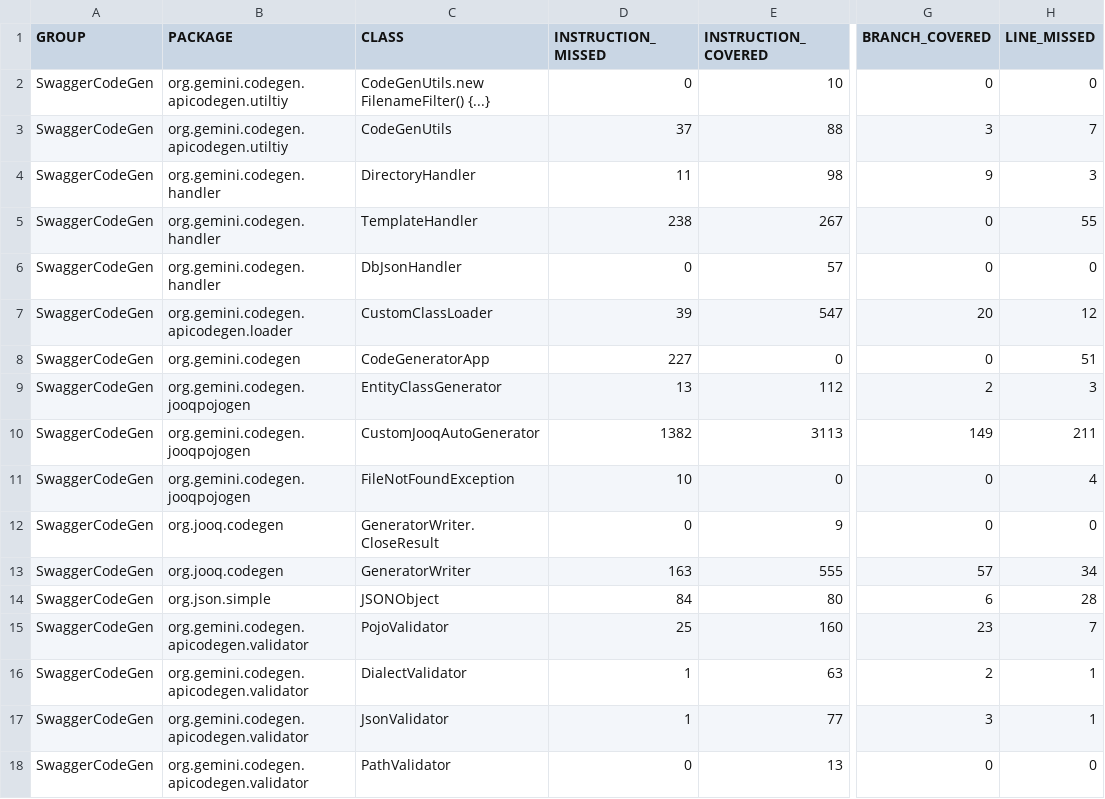
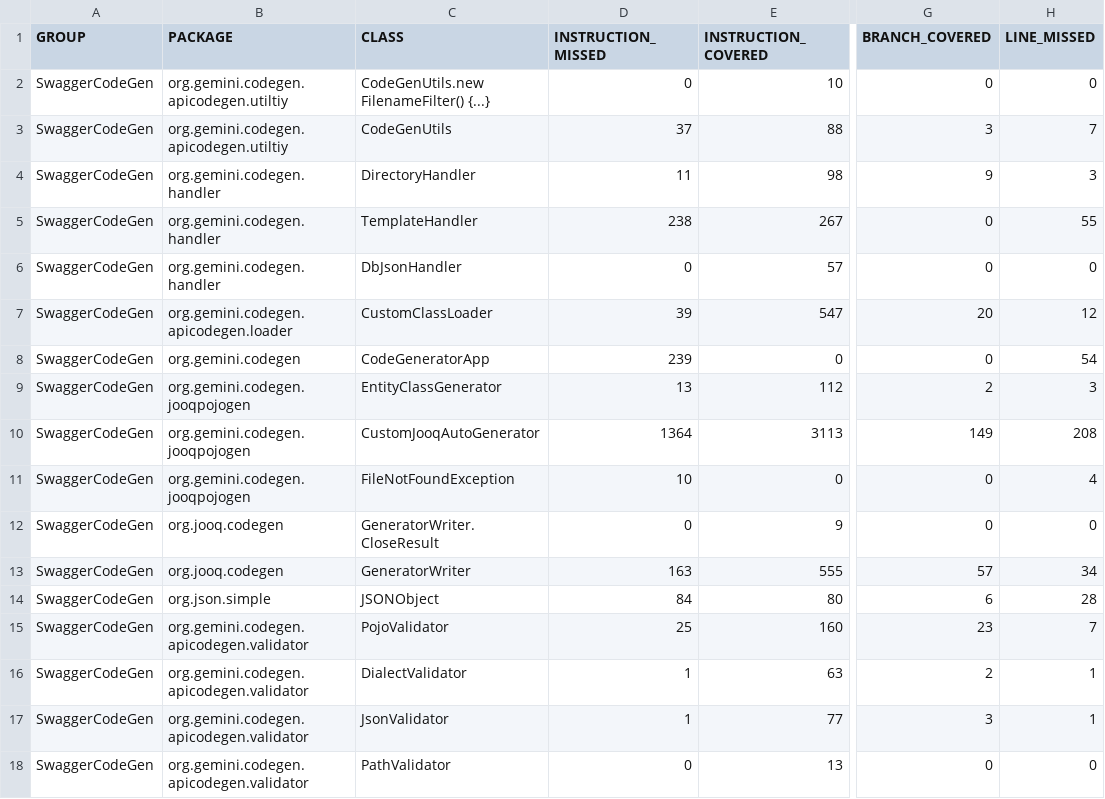
Before and after one commit to Gemini-Akash/SwaggerCodeGen, a CSV file: target/site/jacoco/jacoco.csv, drawn as a sheet; only a part is shown, gaps mark what is left out; the diff names each change by its address in the sheet, - before the commit and + after, or states it on an @@ line.

```diff
--- a/target/site/jacoco/jacoco.csv
+++ b/target/site/jacoco/jacoco.csv
-D8 (INSTRUCTION_MISSED): 227
+D8 (INSTRUCTION_MISSED): 239
-H8 (LINE_MISSED): 51
+H8 (LINE_MISSED): 54
-D10 (INSTRUCTION_MISSED): 1382
+D10 (INSTRUCTION_MISSED): 1364
-H10 (LINE_MISSED): 211
+H10 (LINE_MISSED): 208
```
Also changed, not shown: 40 other files.
